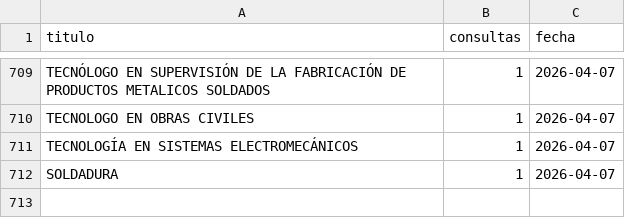
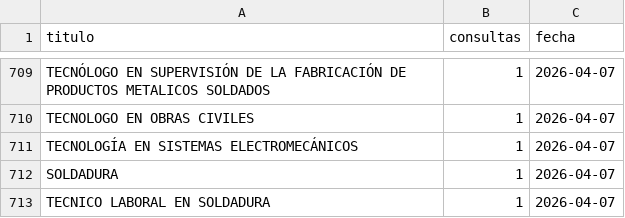
Before and after one commit to usanjosedocumentos-svg/validatitulos, a CSV file: consultas_contador.csv, drawn as a sheet; only a part is shown, gaps mark what is left out.

Commit message:
Consulta: TECNICO LABORAL EN SOLDADURA

```diff
--- a/consultas_contador.csv
+++ b/consultas_contador.csv
@@ -712 +712,2 @@
 "SOLDADURA","1","2026-04-07"
+"TECNICO LABORAL EN SOLDADURA","1","2026-04-07"
```
